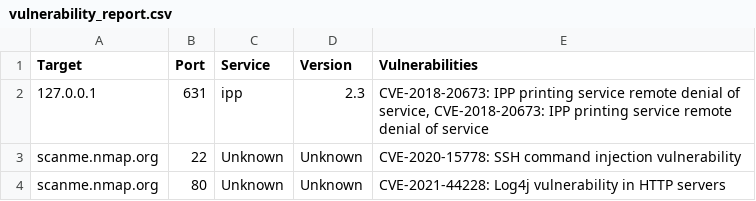
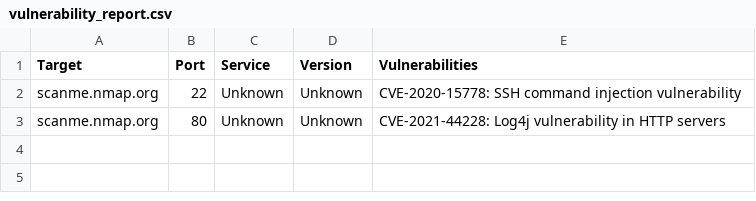
Before and after one commit to chav00ooo/mideTermScripts, a CSV file: vulnerability_report.csv, drawn as a sheet; the diff names each change by its address in the sheet, - before the commit and + after, or states it on an @@ line.

Commit message:
Json database update

```diff
--- a/vulnerability_report.csv
+++ b/vulnerability_report.csv
-row 2: 127.0.0.1 | 631 | ipp | 2.3 | CVE-2018-20673: IPP printing service remote denial of service, CVE-2018-20673: IPP printing service remote denial of service
```
